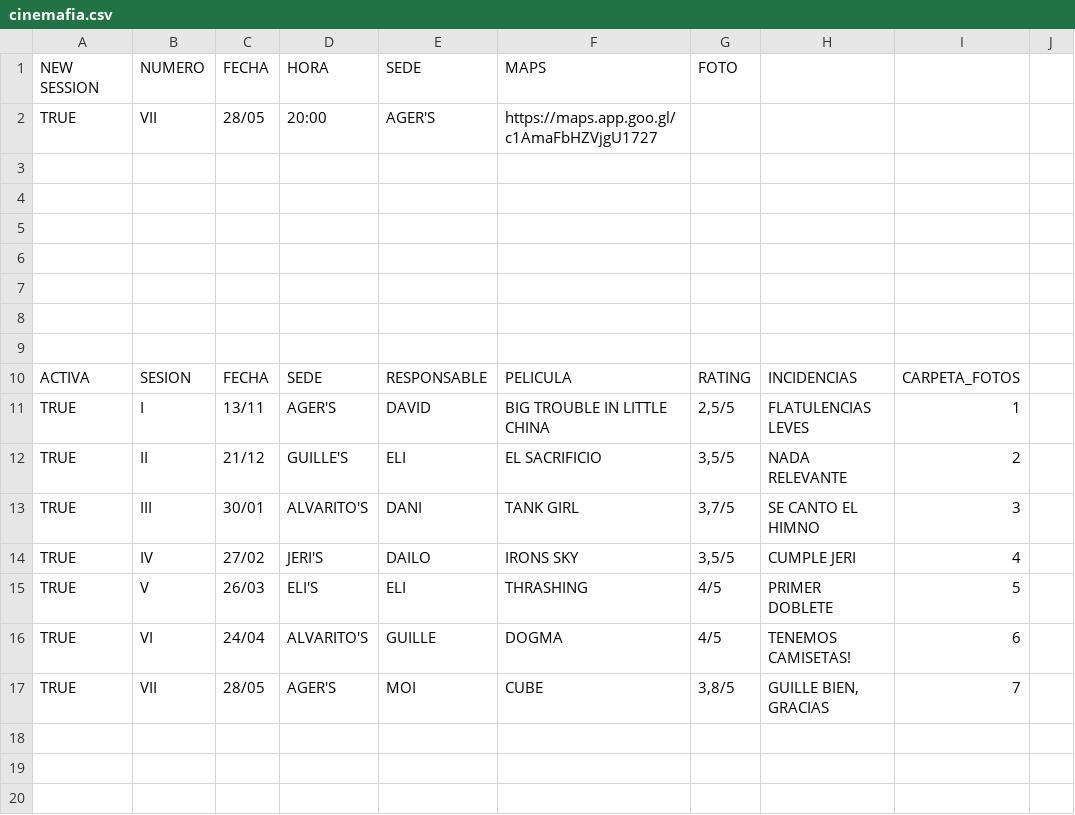
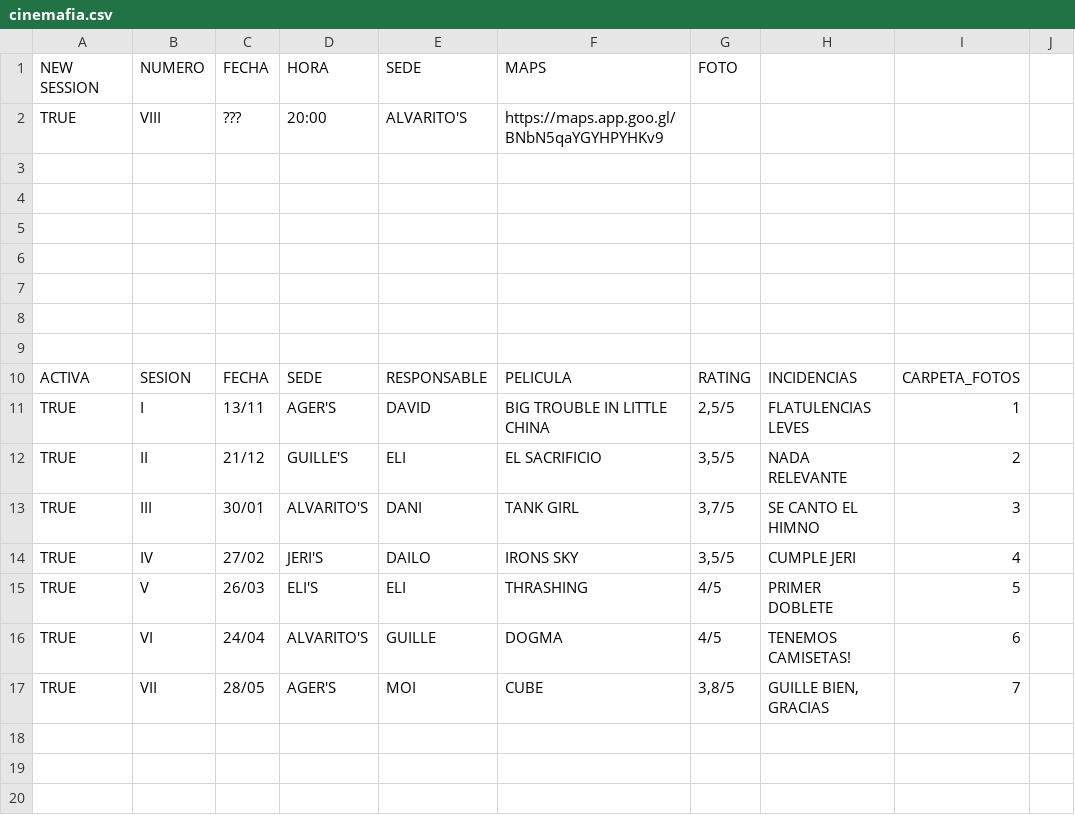
Before and after one commit to maavsl/cinemafia-web, a CSV file: csv/cinemafia.csv, drawn as a sheet; only a part is shown; the diff names each change by its address in the sheet, - before the commit and + after, or states it on an @@ line.

Commit message:
GIDDY UP Cinemafia 2026-05-29 10:02

```diff
--- a/csv/cinemafia.csv
+++ b/csv/cinemafia.csv
-B2: VII
+B2: VIII
-C2: 28/05
+C2: ???
-E2: AGER'S
+E2: ALVARITO'S
-F2: https://maps.app.goo.gl/c1AmaFbHZVjgU1727
+F2: https://maps.app.goo.gl/BNbN5qaYGYHPYHKv9
```
Also changed, not shown: 2 other files.
